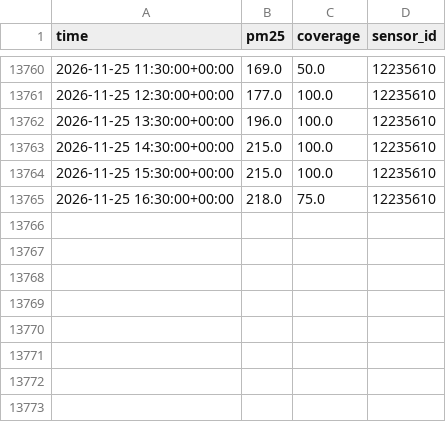
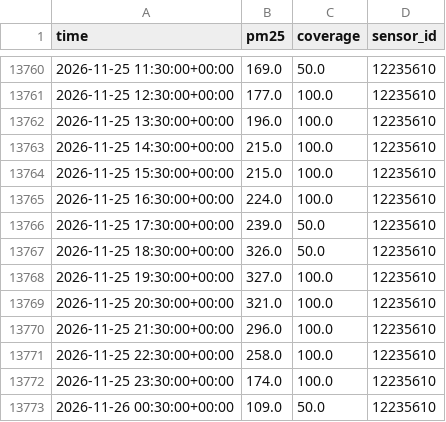
Before and after one commit to hrupam/aqi-forecasting, a CSV file: data/delhi/raw/pm25_location_235.csv, drawn as a sheet; only a part is shown, gaps mark what is left out.

```diff
--- a/data/delhi/raw/pm25_location_235.csv
+++ b/data/delhi/raw/pm25_location_235.csv
@@ -13764,2 +13764,10 @@ time,pm25,coverage,sensor_id
 2026-11-25 15:30:00+00:00,215.0,100.0,12235610
-2026-11-25 16:30:00+00:00,218.0,75.0,12235610
+2026-11-25 16:30:00+00:00,224.0,100.0,12235610
+2026-11-25 17:30:00+00:00,239.0,50.0,12235610
+2026-11-25 18:30:00+00:00,326.0,50.0,12235610
+2026-11-25 19:30:00+00:00,327.0,100.0,12235610
+2026-11-25 20:30:00+00:00,321.0,100.0,12235610
+2026-11-25 21:30:00+00:00,296.0,100.0,12235610
+2026-11-25 22:30:00+00:00,258.0,100.0,12235610
+2026-11-25 23:30:00+00:00,174.0,100.0,12235610
+2026-11-26 00:30:00+00:00,109.0,50.0,12235610
```
Also changed, not shown: data/amritsar/raw/pm25_location_5551.csv, data/gurugram/raw/pm25_location_17.csv, 56 other files.
